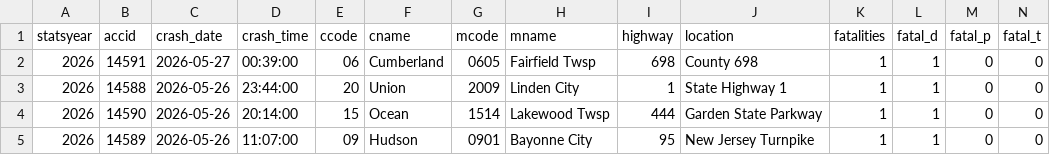
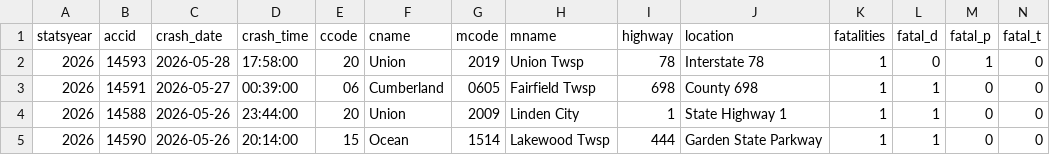
Before and after one commit to unneccesary-roughage/nj-crashes, a CSV file: exports/njsp_fatal_crashes_all.csv, drawn as a sheet; only a part is shown; the shorter side is filled out with more unchanged rows; rows hold the shown columns only; the diff names each change by its address in the sheet, - before the commit and + after, or states it on an @@ line.

```diff
--- a/exports/njsp_fatal_crashes_all.csv
+++ b/exports/njsp_fatal_crashes_all.csv
+row 2: 2026 | 14593 | 2026-05-28 | 17:58:00 | 20 | Union | 2019 | Union Twsp | 78 | Interstate 78 | 1 | 0 | 1 | 0
```
Also changed, not shown: 5 other files.
